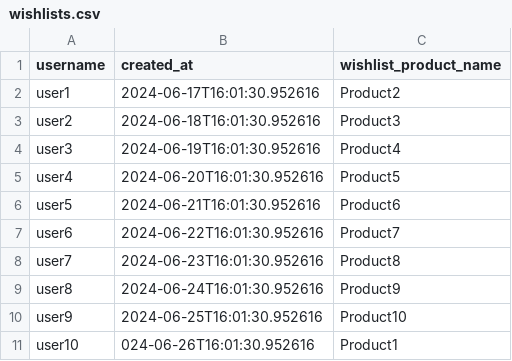
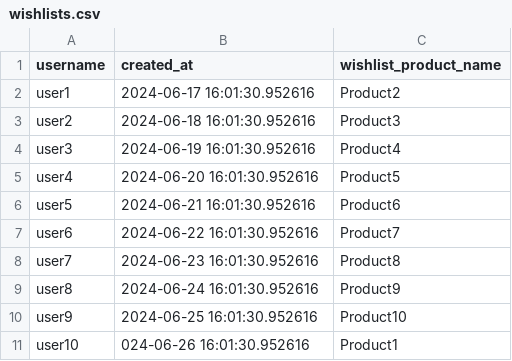
Before and after one commit to Kavazar-i/DB_Course_Scripts, a CSV file: 1.3_CSV_s_Kalosha_Zahar/wishlists.csv, drawn as a sheet.

```diff
--- a/1.3_CSV_s_Kalosha_Zahar/wishlists.csv
+++ b/1.3_CSV_s_Kalosha_Zahar/wishlists.csv
@@ -1,11 +1,11 @@
 username,created_at,wishlist_product_name
-user1,2024-06-17T16:01:30.952616,Product2
-user2,2024-06-18T16:01:30.952616,Product3
-user3,2024-06-19T16:01:30.952616,Product4
-user4,2024-06-20T16:01:30.952616,Product5
-user5,2024-06-21T16:01:30.952616,Product6
-user6,2024-06-22T16:01:30.952616,Product7
-user7,2024-06-23T16:01:30.952616,Product8
-user8,2024-06-24T16:01:30.952616,Product9
-user9,2024-06-25T16:01:30.952616,Product10
-user10,024-06-26T16:01:30.952616,Product1
+user1,2024-06-17 16:01:30.952616,Product2
+user2,2024-06-18 16:01:30.952616,Product3
+user3,2024-06-19 16:01:30.952616,Product4
+user4,2024-06-20 16:01:30.952616,Product5
+user5,2024-06-21 16:01:30.952616,Product6
+user6,2024-06-22 16:01:30.952616,Product7
+user7,2024-06-23 16:01:30.952616,Product8
+user8,2024-06-24 16:01:30.952616,Product9
+user9,2024-06-25 16:01:30.952616,Product10
+user10,024-06-26 16:01:30.952616,Product1
```
Also changed, not shown: 1.3_CSV_s_Kalosha_Zahar/orders.csv, 1.3_CSV_s_Kalosha_Zahar/product_suppliers.csv, 2 other files.
